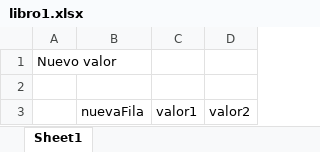
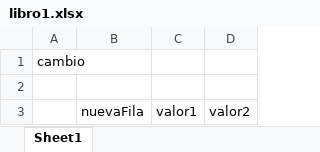
Before and after one commit to santimgb98/ejercicio-XLSX--PROGRAMACI-N, an Excel workbook: xlsx/libro1.xlsx, sheet Sheet1, drawn as a sheet; values as stored, in another font and other column widths than the file's, no borders; the diff names each change by its address in the sheet, - before the commit and + after, or states it on an @@ line.

```diff
--- a/xlsx/libro1.xlsx (sheet Sheet1)
+++ b/xlsx/libro1.xlsx (sheet Sheet1)
-A1: Nuevo valor
+A1: cambio
```
Also changed, not shown: 2 other files.
